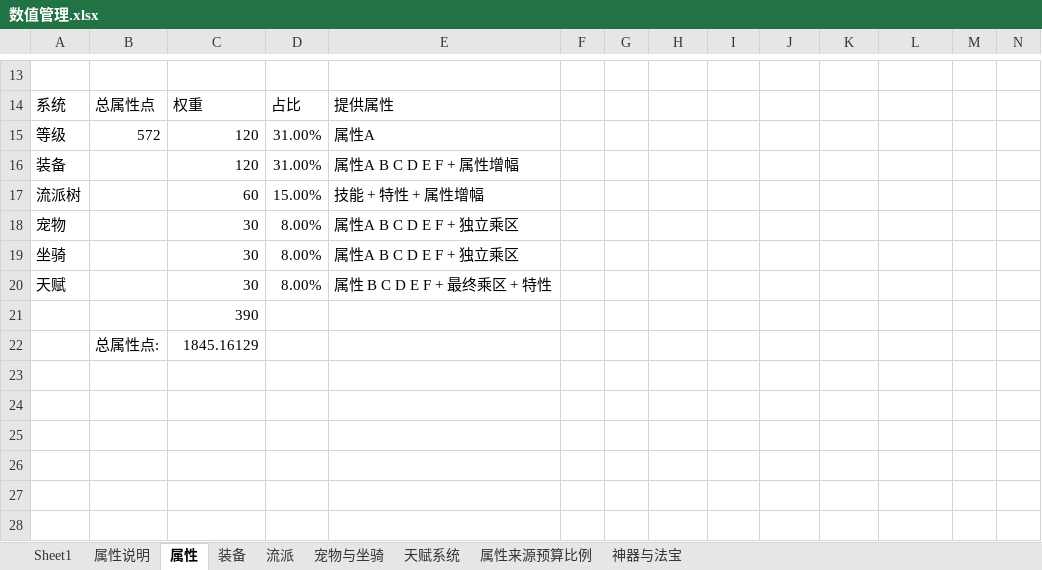
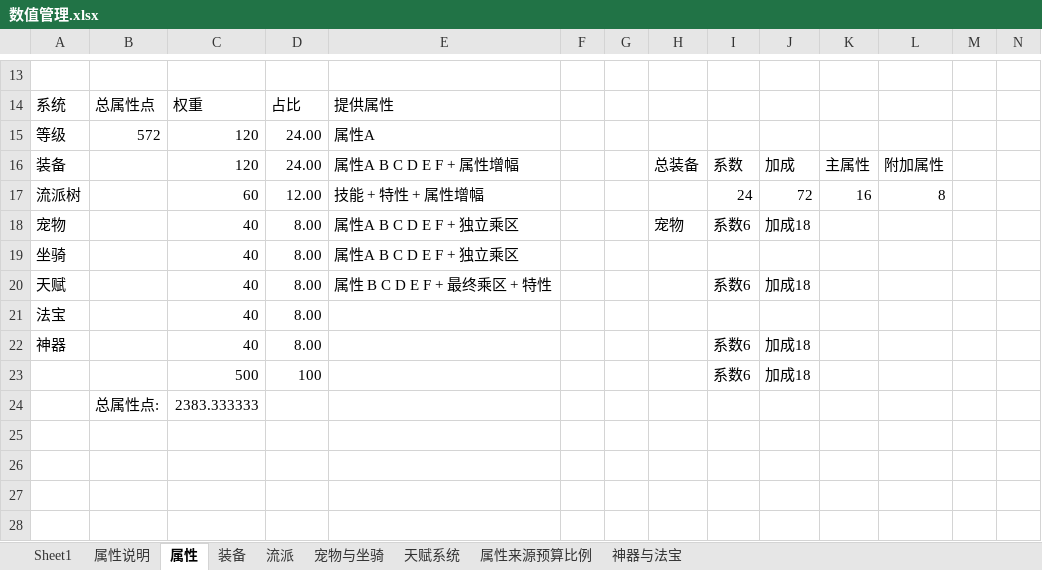
Before and after one commit to 1132987667/CombatDebugStudio, an Excel workbook: documents/新需求/数值管理.xlsx, sheet 属性, drawn as a sheet; only a part is shown, gaps mark what is left out; the shorter side is filled out with more unchanged rows; values as stored, in another font and other column widths than the file's, no borders; removed rows and columns are numbered as before the commit, all else as after; rows hold the shown columns only; the diff names each change by its address in the sheet, - before the commit and + after, or states it on an @@ line.

```diff
--- a/documents/新需求/数值管理.xlsx (sheet 属性)
+++ b/documents/新需求/数值管理.xlsx (sheet 属性)
-D15:D16: 31.00%
+D15:D16: 24.00
-H16: (empty)
+H16: 总装备
-I16: (empty)
+I16: 系数
-J16: (empty)
+J16: 加成
-K16: (empty)
+K16: 主属性
-L16: (empty)
+L16: 附加属性
-D17: 15.00%
+D17: 12.00
-I17: (empty)
+I17: 24
-J17: (empty)
+J17: 72
-K17: (empty)
+K17: 16
-L17: (empty)
+L17: 8
-row 18: 宠物 |  | 30 | 8.00% | 属性A B C D E F + 独立乘区
+row 18: 宠物 |  | 40 | 8.00 | 属性A B C D E F + 独立乘区 |  |  | 宠物 | 系数6 | 加成18
-C19:C20: 30
+C19:C20: 40
-D19:D20: 8.00%
+D19:D20: 8.00
-I20: (empty)
+I20: 系数6
-J20: (empty)
+J20: 加成18
-row 21:  |  | 390
-row 22:  | 总属性点: | 1845.16129
+row 21: 法宝 |  | 40 | 8.00
+row 22: 神器 |  | 40 | 8.00 |  |  |  |  | 系数6 | 加成18
+row 23:  |  | 500 | 100 |  |  |  |  | 系数6 | 加成18
+row 24:  | 总属性点: | 2383.333333
```
Also changed, not shown: sheet Sheet1, sheet 属性说明, sheet 宠物与坐骑, sheet 流派, sheet 装备, 1 other file.
